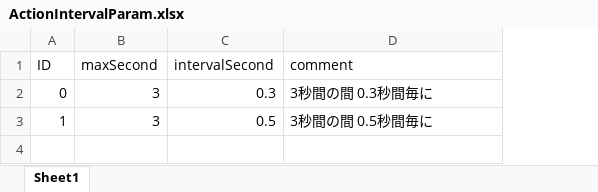
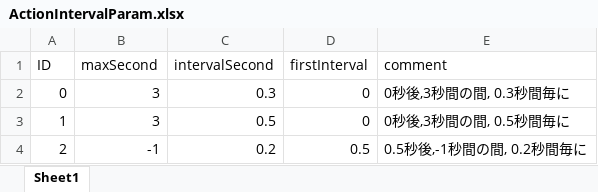
Before and after one commit to kana-bunbun/2nd_3DAction, an Excel workbook: DXLibProject_Start/Data/CSV/ActionIntervalParam.xlsx, sheet Sheet1, drawn as a sheet; values as stored, in another font and other column widths than the file's, no borders; addresses are those after the commit; the diff names each change by its address in the sheet, - before the commit and + after, or states it on an @@ line.

```diff
--- a/DXLibProject_Start/Data/CSV/ActionIntervalParam.xlsx (sheet Sheet1)
+++ b/DXLibProject_Start/Data/CSV/ActionIntervalParam.xlsx (sheet Sheet1)
+column D (firstInterval), rows 2-3: 0 | 0
-E2 (comment): 3秒間の間 0.3秒間毎に
+E2 (comment): 0秒後,3秒間の間, 0.3秒間毎に
-E3 (comment): 3秒間の間 0.5秒間毎に
+E3 (comment): 0秒後,3秒間の間, 0.5秒間毎に
+row 4: 2 | -1 | 0.2 | 0.5 | 0.5秒後,-1秒間の間, 0.2秒間毎に
```
Also changed, not shown: DXLibProject_Start/Data/CSV/CameraParam.xlsx, DXLibProject_Start/Data/CSV/KeyCode.xlsx, 37 other files.
